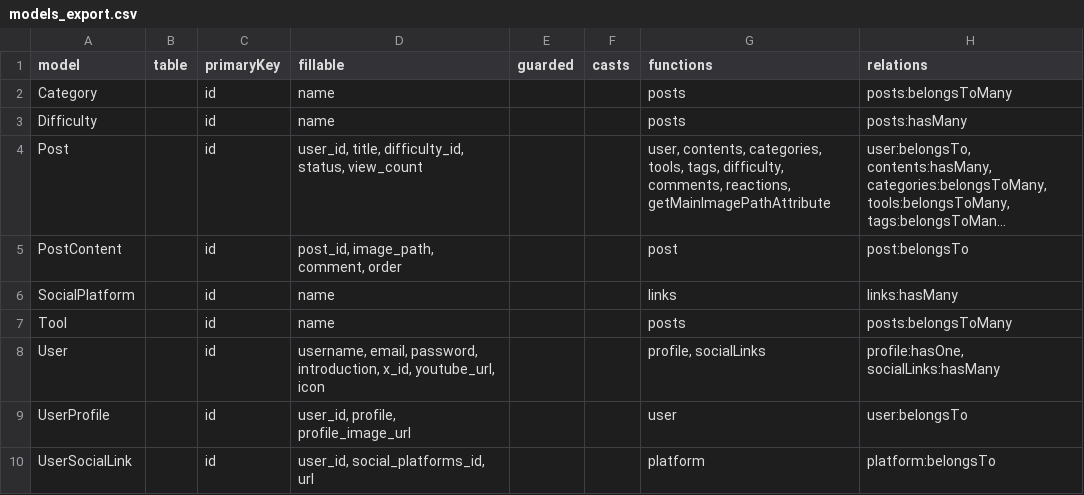
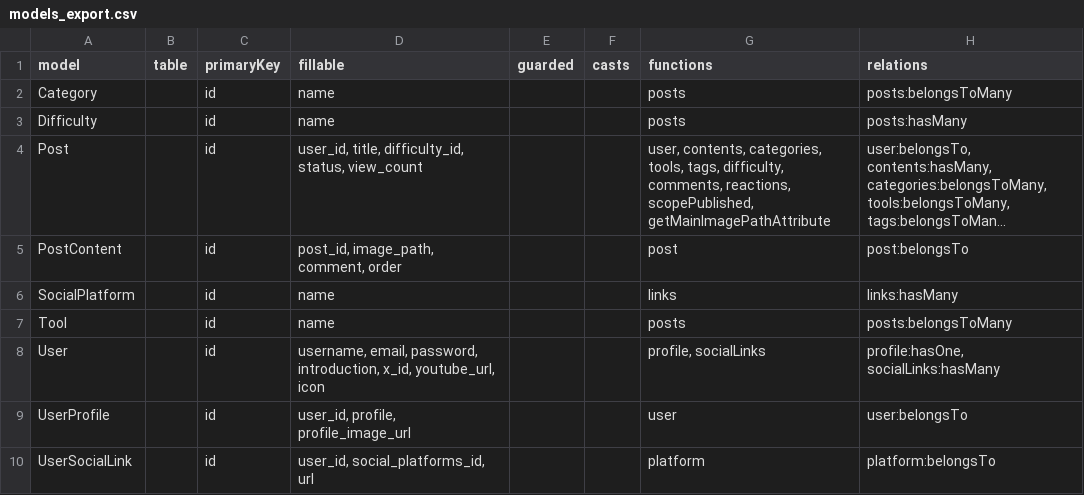
Before and after one commit to Shoki-Hiraga/diy_lab_app, a CSV file: models_export.csv, drawn as a sheet; long unchanged cells end in …; the diff names each change by its address in the sheet, - before the commit and + after, or states it on an @@ line.

```diff
--- a/models_export.csv
+++ b/models_export.csv
-G4 (functions): …comments, reactions, getMainImagePathAttribute
+G4 (functions): …comments, reactions, scopePublished, getMainImagePathAttribute
```
Also changed, not shown: 6 other files.
